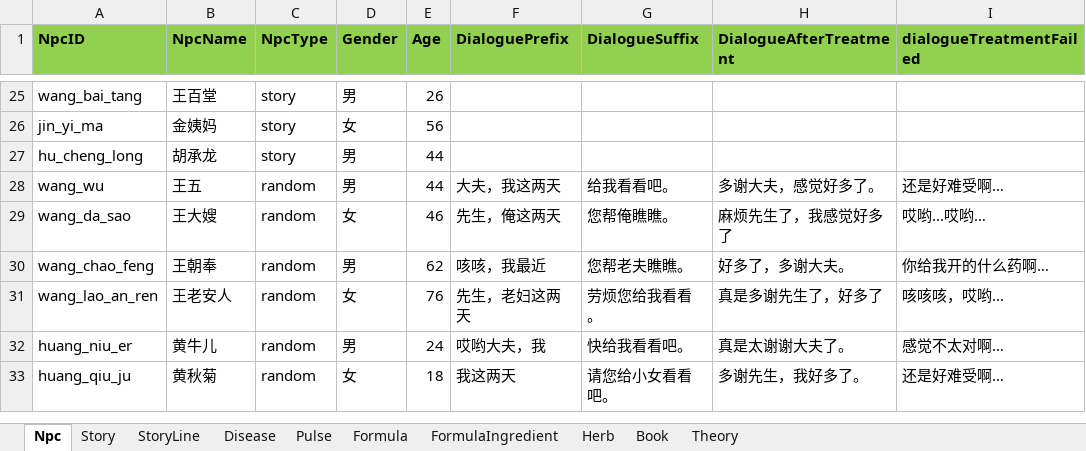
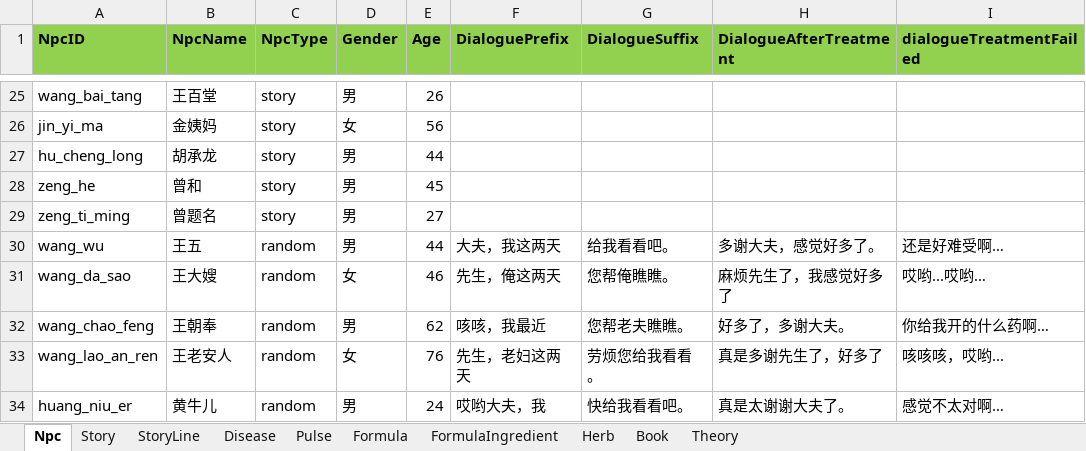
Before and after one commit to lqc19891229/Doctor, an Excel workbook: DataTables/Data.xlsx, sheet Npc, drawn as a sheet; only a part is shown, gaps mark what is left out; the shorter side is filled out with more unchanged rows; values as stored, in another font and other column widths than the file's, no borders; the diff names each change by its address in the sheet, - before the commit and + after, or states it on an @@ line.

```diff
--- a/DataTables/Data.xlsx (sheet Npc)
+++ b/DataTables/Data.xlsx (sheet Npc)
+row 28: zeng_he | 曾和 | story | 男 | 45
+row 29: zeng_ti_ming | 曾题名 | story | 男 | 27
```
Also changed, not shown: DataTables/剧情大纲.xlsx, 8 other files.
